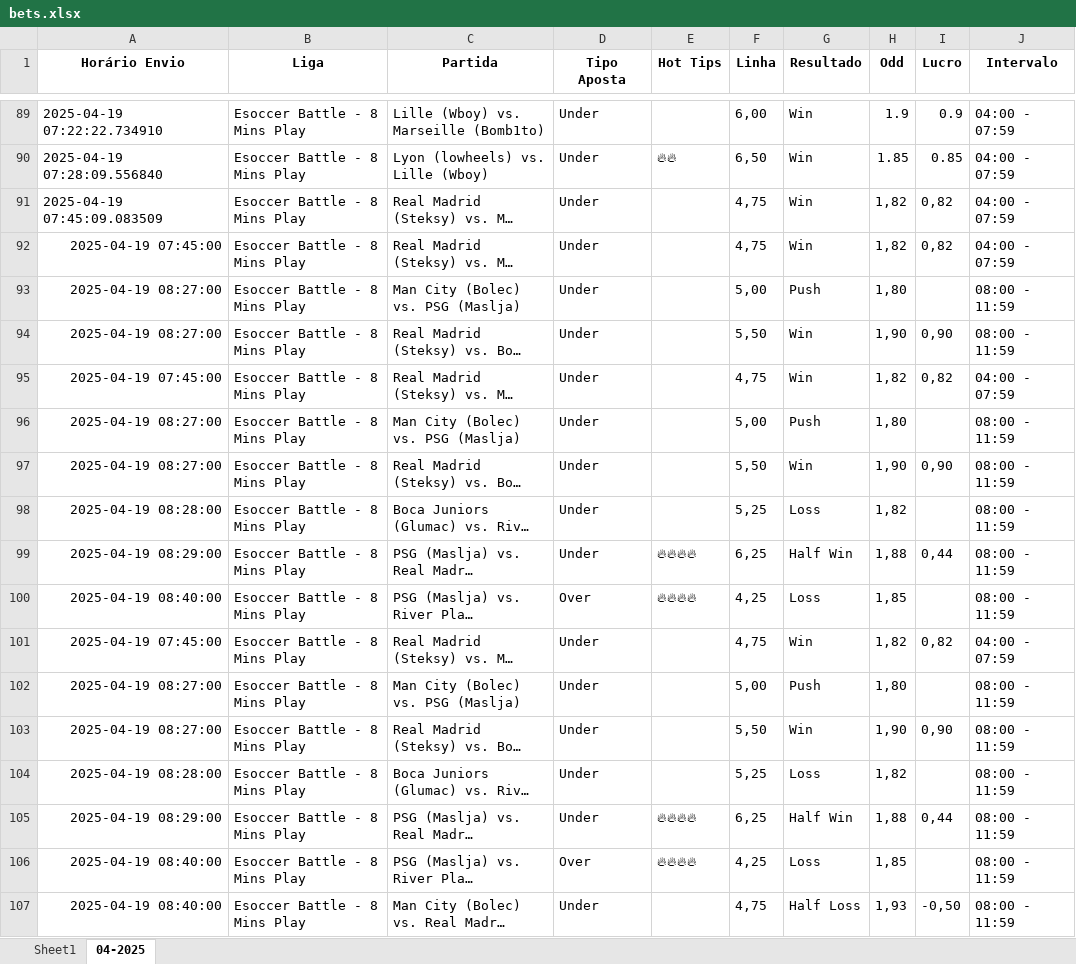
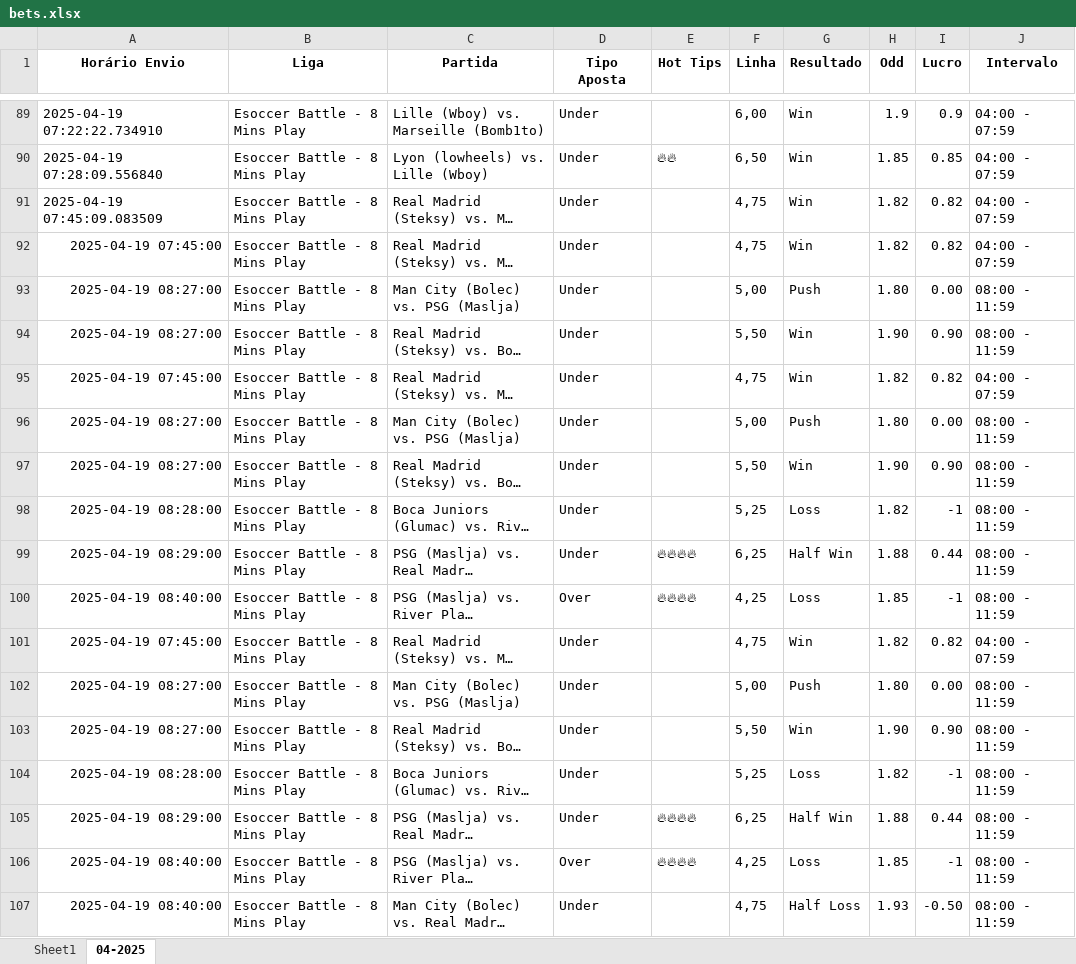
Before and after one commit to enzoustk/sbb-v2, an Excel workbook: files/sheets/bets.xlsx, sheet 04-2025, drawn as a sheet; only a part is shown, gaps mark what is left out; long unchanged cells end in …; values as stored, in another font and other column widths than the file's, no borders; the diff covers the shown part only; the diff names each change by its address in the sheet, - before the commit and + after, or states it on an @@ line.

Commit message:
new data

```diff
--- a/files/sheets/bets.xlsx (sheet 04-2025)
+++ b/files/sheets/bets.xlsx (sheet 04-2025)
-H91:H92 (Odd): 1,82
+H91:H92 (Odd): 1.82
-I91:I92 (Lucro): 0,82
+I91:I92 (Lucro): 0.82
-H93 (Odd): 1,80
+H93 (Odd): 1.80
-I93 (Lucro): (empty)
+I93 (Lucro): 0.00
-H94 (Odd): 1,90
+H94 (Odd): 1.90
-I94 (Lucro): 0,90
+I94 (Lucro): 0.90
-H95 (Odd): 1,82
+H95 (Odd): 1.82
-I95 (Lucro): 0,82
+I95 (Lucro): 0.82
-H96 (Odd): 1,80
+H96 (Odd): 1.80
-I96 (Lucro): (empty)
+I96 (Lucro): 0.00
-H97 (Odd): 1,90
+H97 (Odd): 1.90
-I97 (Lucro): 0,90
+I97 (Lucro): 0.90
-H98 (Odd): 1,82
+H98 (Odd): 1.82
-I98 (Lucro): (empty)
+I98 (Lucro): -1
-H99 (Odd): 1,88
+H99 (Odd): 1.88
-I99 (Lucro): 0,44
+I99 (Lucro): 0.44
-H100 (Odd): 1,85
+H100 (Odd): 1.85
-I100 (Lucro): (empty)
+I100 (Lucro): -1
-H101 (Odd): 1,82
+H101 (Odd): 1.82
-I101 (Lucro): 0,82
+I101 (Lucro): 0.82
-H102 (Odd): 1,80
+H102 (Odd): 1.80
-I102 (Lucro): (empty)
+I102 (Lucro): 0.00
-H103 (Odd): 1,90
+H103 (Odd): 1.90
-I103 (Lucro): 0,90
+I103 (Lucro): 0.90
-H104 (Odd): 1,82
+H104 (Odd): 1.82
-I104 (Lucro): (empty)
+I104 (Lucro): -1
-H105 (Odd): 1,88
+H105 (Odd): 1.88
-I105 (Lucro): 0,44
+I105 (Lucro): 0.44
-H106 (Odd): 1,85
+H106 (Odd): 1.85
-I106 (Lucro): (empty)
+I106 (Lucro): -1
-H107 (Odd): 1,93
+H107 (Odd): 1.93
-I107 (Lucro): -0,50
+I107 (Lucro): -0.50
```
Also changed, not shown: 33 added rows and 18 edited cells elsewhere in this sheet, 3 other files.
